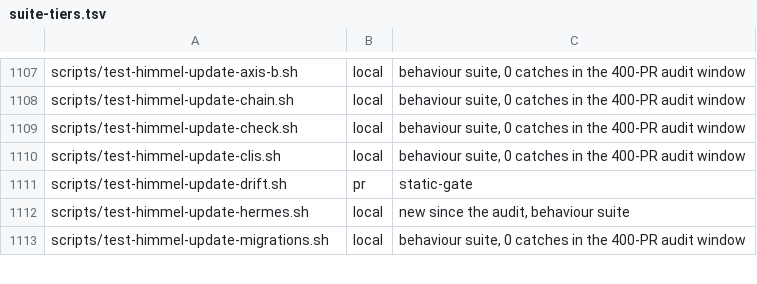
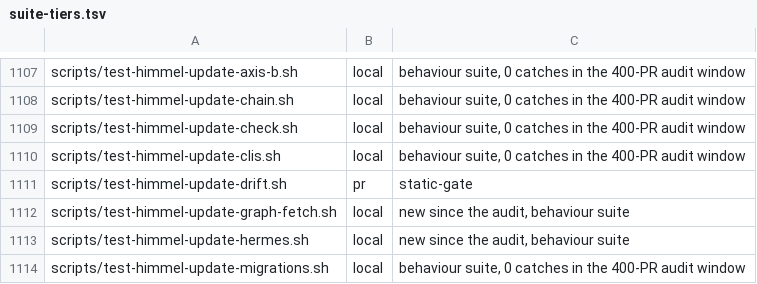
Before and after one commit to yotamleo-org/Himmel, a TSV file: scripts/ci/suite-tiers.tsv, drawn as a sheet; only a part is shown, gaps mark what is left out.

```diff
--- a/scripts/ci/suite-tiers.tsv
+++ b/scripts/ci/suite-tiers.tsv
@@ -1111,2 +1111,3 @@ scripts/test-himmel-update-clis.sh	local	behaviour suite, 0 catches in the 400-P
 scripts/test-himmel-update-drift.sh	pr	static-gate
+scripts/test-himmel-update-graph-fetch.sh	local	new since the audit, behaviour suite
 scripts/test-himmel-update-hermes.sh	local	new since the audit, behaviour suite
```
Also changed, not shown: 10 other files.
